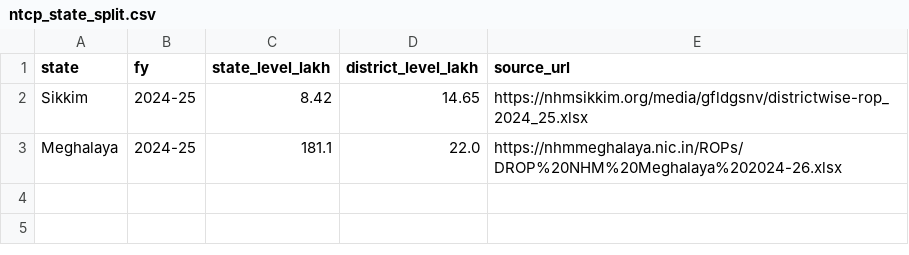
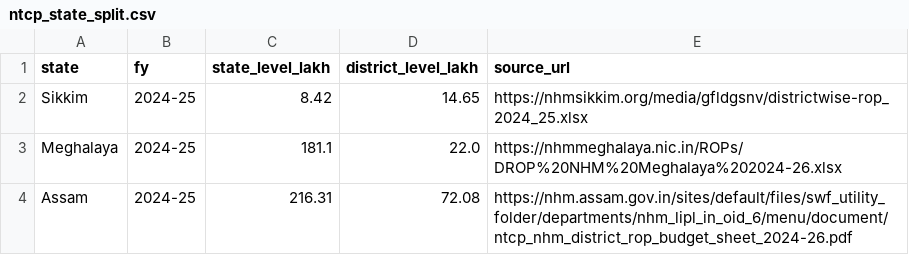
Before and after one commit to anikchand461/india-data-explorer, a CSV file: data/reference/oral_cancer/ntcp_state_split.csv, drawn as a sheet.

Commit message:
feat: add Rajasthan & Assam NTCP budgets (7 states, 145 districts), risk matrix tab, and pill navigation

```diff
--- a/data/reference/oral_cancer/ntcp_state_split.csv
+++ b/data/reference/oral_cancer/ntcp_state_split.csv
@@ -3 +3,2 @@ Sikkim,2024-25,8.42,14.65,https://nhmsikkim.org/media/gfldgsnv/districtwise-rop_
 Meghalaya,2024-25,181.1,22.0,https://nhmmeghalaya.nic.in/ROPs/DROP%20NHM%20Meghalaya%202024-26.xlsx
+Assam,2024-25,216.31,72.08,https://nhm.assam.gov.in/sites/default/files/swf_utility_folder/departments/nhm_lipl_in_oid_6/menu/document/ntcp_nhm_district_rop_budget_sheet_2024-26.pdf
```
Also changed, not shown: data/reference/oral_cancer/SOURCES.csv, 6 other files.
